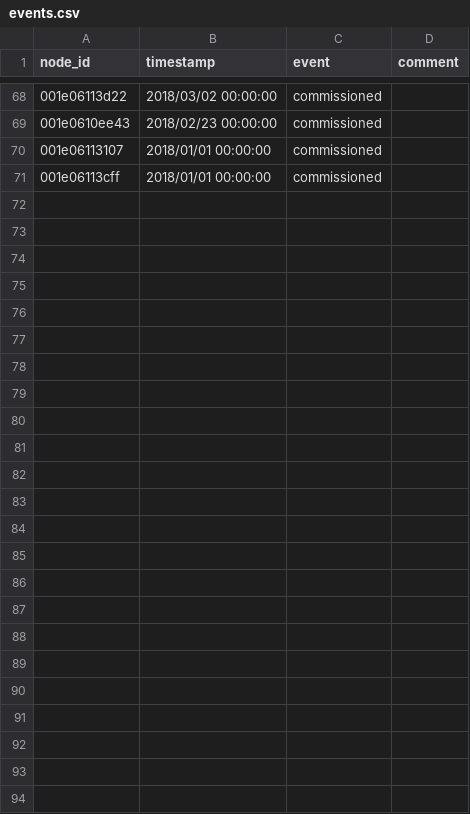
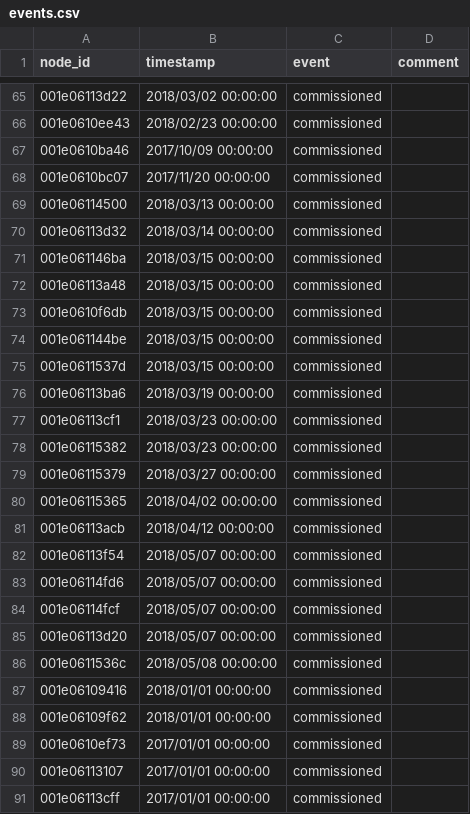
Before and after one commit to waggle-sensor/beehive-server, a CSV file: publishing-tools/projects/AoT_Chicago.public/events.csv, drawn as a sheet; only a part is shown, gaps mark what is left out; the diff covers the shown part only.

```diff
--- a/publishing-tools/projects/AoT_Chicago.public/events.csv
+++ b/publishing-tools/projects/AoT_Chicago.public/events.csv
@@ -69,3 +66,26 @@ node_id,timestamp,event,comment
 001e0610ee43,2018/02/23 00:00:00,commissioned,
-001e06113107,2018/01/01 00:00:00,commissioned,
-001e06113cff,2018/01/01 00:00:00,commissioned,
+001e0610ba46,2017/10/09 00:00:00,commissioned,
+001e0610bc07,2017/11/20 00:00:00,commissioned,
+001e06114500,2018/03/13 00:00:00,commissioned,
+001e06113d32,2018/03/14 00:00:00,commissioned,
+001e061146ba,2018/03/15 00:00:00,commissioned,
+001e06113a48,2018/03/15 00:00:00,commissioned,
+001e0610f6db,2018/03/15 00:00:00,commissioned,
+001e061144be,2018/03/15 00:00:00,commissioned,
+001e0611537d,2018/03/15 00:00:00,commissioned,
+001e06113ba6,2018/03/19 00:00:00,commissioned,
+001e06113cf1,2018/03/23 00:00:00,commissioned,
+001e06115382,2018/03/23 00:00:00,commissioned,
+001e06115379,2018/03/27 00:00:00,commissioned,
+001e06115365,2018/04/02 00:00:00,commissioned,
+001e06113acb,2018/04/12 00:00:00,commissioned,
+001e06113f54,2018/05/07 00:00:00,commissioned,
+001e06114fd6,2018/05/07 00:00:00,commissioned,
+001e06114fcf,2018/05/07 00:00:00,commissioned,
+001e06113d20,2018/05/07 00:00:00,commissioned,
+001e0611536c,2018/05/08 00:00:00,commissioned,
+001e06109416,2018/01/01 00:00:00,commissioned,
+001e06109f62,2018/01/01 00:00:00,commissioned,
+001e0610ef73,2017/01/01 00:00:00,commissioned,
+001e06113107,2017/01/01 00:00:00,commissioned,
+001e06113cff,2017/01/01 00:00:00,commissioned,
```
Also changed, not shown: 3 removed rows elsewhere in this file, publishing-tools/projects/AoT_Chicago.complete/events.csv, publishing-tools/projects/AoT_Chicago.complete/nodes.csv, 5 other files.
